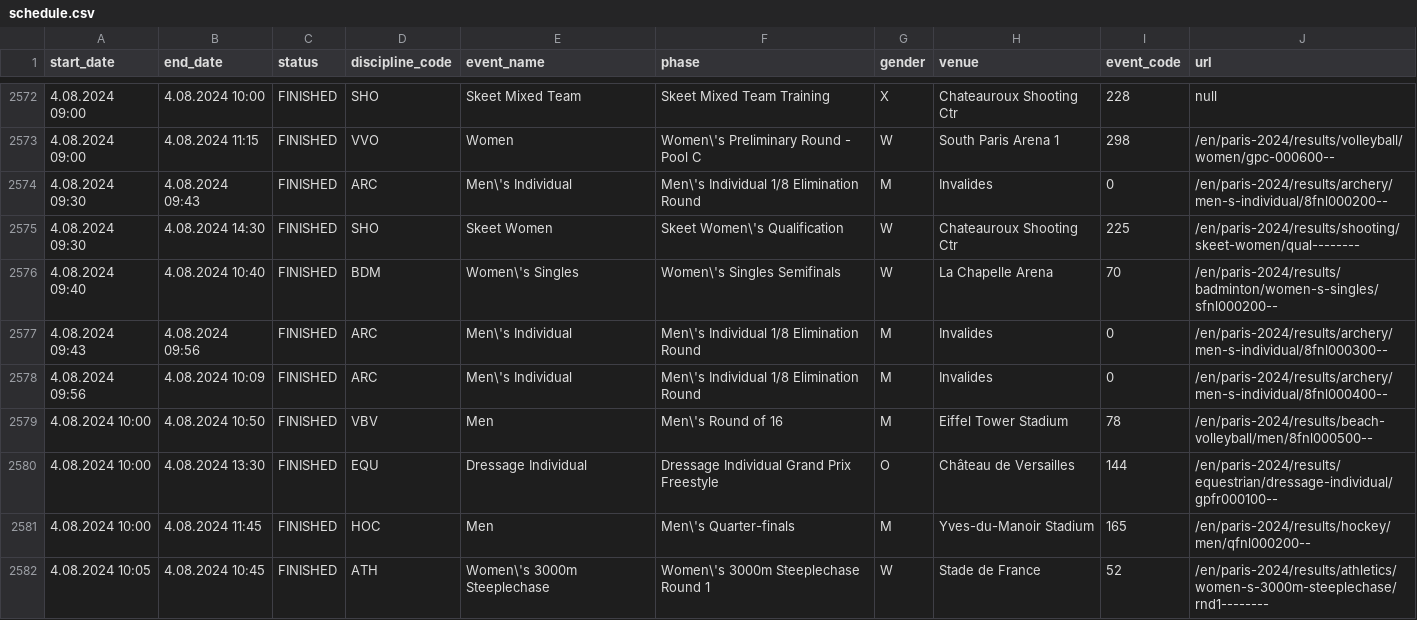
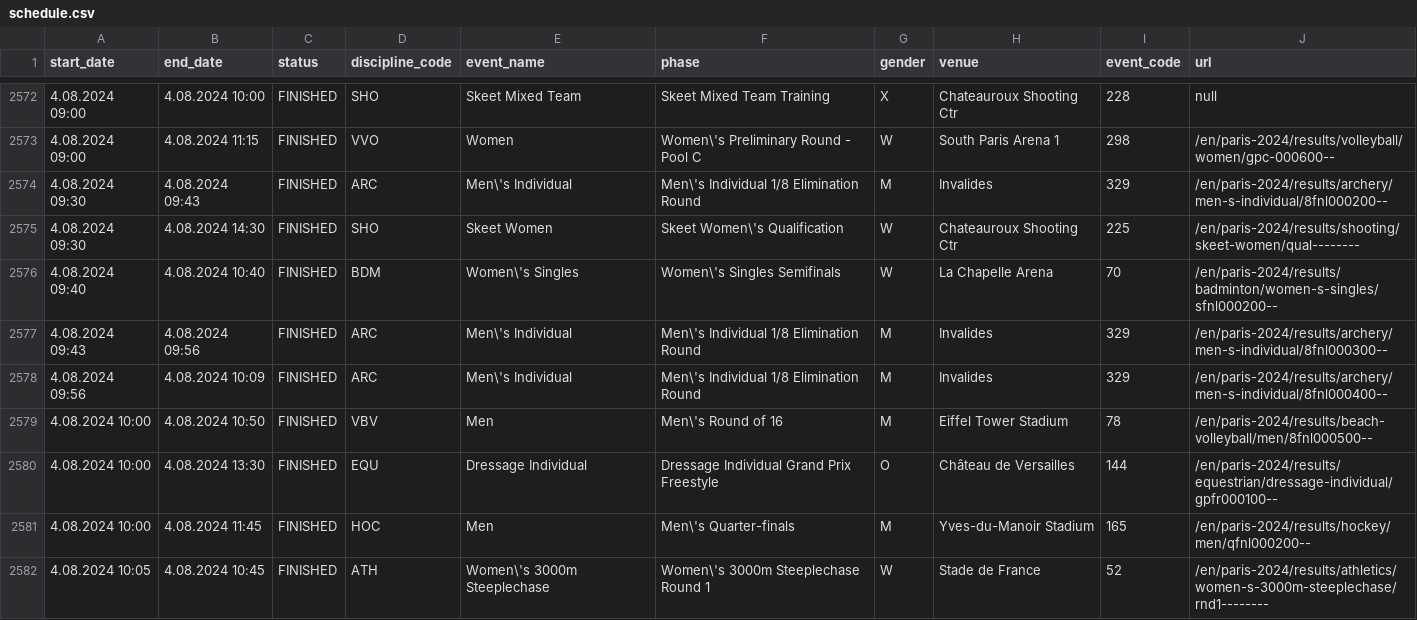
Before and after one commit to perente/BLG317E-PROJECT, a CSV file: server/Data/Tables/schedule.csv, drawn as a sheet; only a part is shown, gaps mark what is left out; the diff covers the shown part only.

```diff
--- a/server/Data/Tables/schedule.csv
+++ b/server/Data/Tables/schedule.csv
@@ -2573,7 +2573,7 @@
 4.08.2024 09:00,4.08.2024 11:15,FINISHED,VVO,Women,Women\'s Preliminary Round - Pool C,W,South Paris Arena 1,298,/en/paris-2024/results/volleyball/women/gpc-000600--
-4.08.2024 09:30,4.08.2024 09:43,FINISHED,ARC,Men\'s Individual,Men\'s Individual 1/8 Elimination Round,M,Invalides,0,/en/paris-2024/results/archery/men-s-individual/8fnl000200--
+4.08.2024 09:30,4.08.2024 09:43,FINISHED,ARC,Men\'s Individual,Men\'s Individual 1/8 Elimination Round,M,Invalides,329,/en/paris-2024/results/archery/men-s-individual/8fnl000200--
 4.08.2024 09:30,4.08.2024 14:30,FINISHED,SHO,Skeet Women,Skeet Women\'s Qualification,W,Chateauroux Shooting Ctr,225,/en/paris-2024/results/shooting/skeet-women/qual--------
 4.08.2024 09:40,4.08.2024 10:40,FINISHED,BDM,Women\'s Singles,Women\'s Singles Semifinals,W,La Chapelle Arena,70,/en/paris-2024/results/badminton/women-s-singles/sfnl000200--
-4.08.2024 09:43,4.08.2024 09:56,FINISHED,ARC,Men\'s Individual,Men\'s Individual 1/8 Elimination Round,M,Invalides,0,/en/paris-2024/results/archery/men-s-individual/8fnl000300--
-4.08.2024 09:56,4.08.2024 10:09,FINISHED,ARC,Men\'s Individual,Men\'s Individual 1/8 Elimination Round,M,Invalides,0,/en/paris-2024/results/archery/men-s-individual/8fnl000400--
+4.08.2024 09:43,4.08.2024 09:56,FINISHED,ARC,Men\'s Individual,Men\'s Individual 1/8 Elimination Round,M,Invalides,329,/en/paris-2024/results/archery/men-s-individual/8fnl000300--
+4.08.2024 09:56,4.08.2024 10:09,FINISHED,ARC,Men\'s Individual,Men\'s Individual 1/8 Elimination Round,M,Invalides,329,/en/paris-2024/results/archery/men-s-individual/8fnl000400--
 4.08.2024 10:00,4.08.2024 10:50,FINISHED,VBV,Men,Men\'s Round of 16,M,Eiffel Tower Stadium,78,/en/paris-2024/results/beach-volleyball/men/8fnl000500--
```
Also changed, not shown: 62 edited cells elsewhere in this file, 2 other files.
